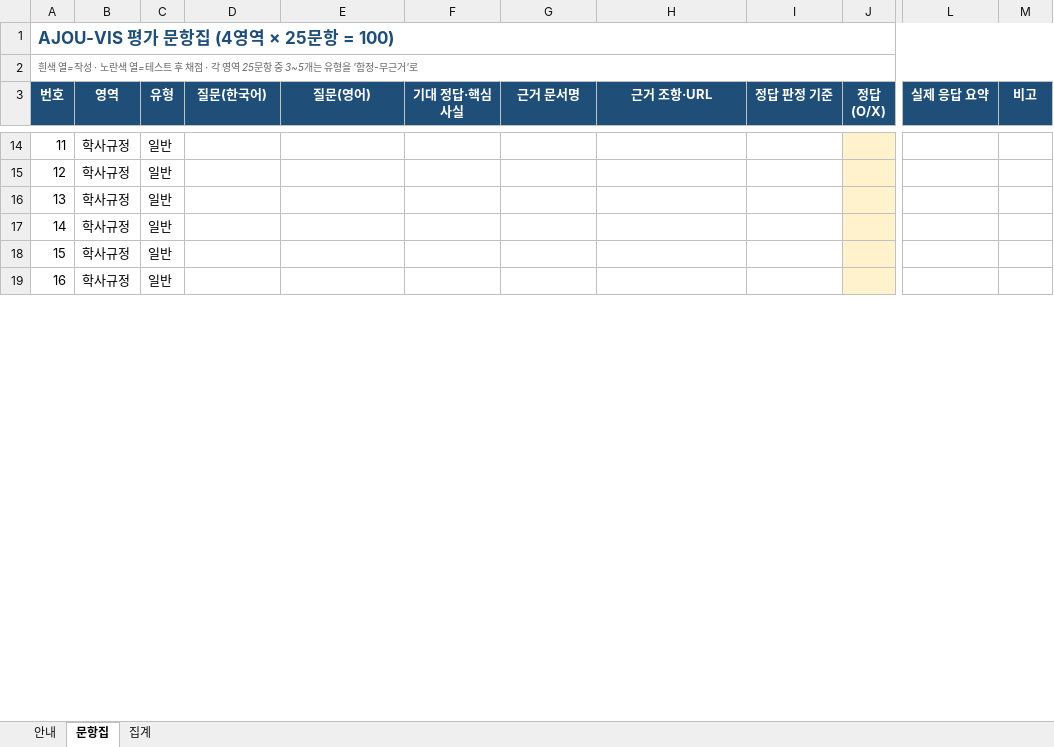
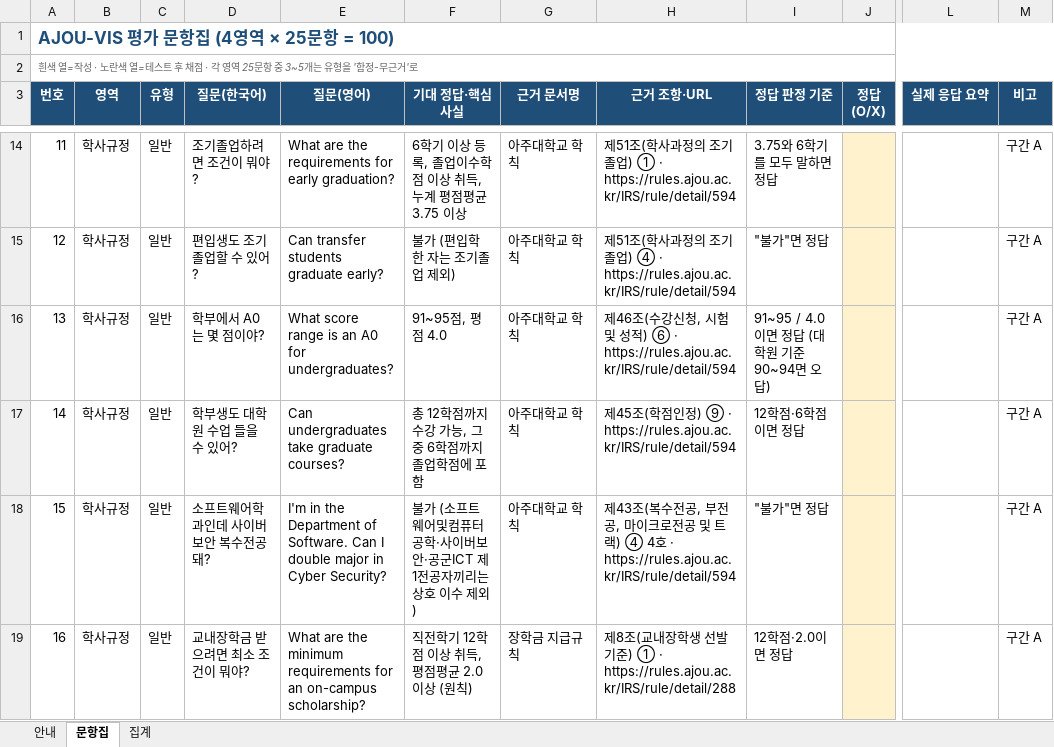
Before and after one commit to AJOU-VIS/ajou-vis, an Excel workbook: eval/question_bank.xlsx, sheet 문항집, drawn as a sheet; only a part is shown, gaps mark what is left out; values as stored, in another font and other column widths than the file's, no borders; the diff covers the shown part only; the diff names each change by its address in the sheet, - before the commit and + after, or states it on an @@ line.

```diff
--- a/eval/question_bank.xlsx (sheet 문항집)
+++ b/eval/question_bank.xlsx (sheet 문항집)
-D14 (질문(한국어)): (empty)
+D14 (질문(한국어)): 조기졸업하려면 조건이 뭐야?
-E14 (질문(영어)): (empty)
+E14 (질문(영어)): What are the requirements for early graduation?
-F14 (기대 정답·핵심 사실): (empty)
+F14 (기대 정답·핵심 사실): 6학기 이상 등록, 졸업이수학점 이상 취득, 누계 평점평균 3.75 이상
-G14:G18 (근거 문서명): (empty)
+G14:G18 (근거 문서명): 아주대학교 학칙
-H14 (근거 조항·URL): (empty)
+H14 (근거 조항·URL): 제51조(학사과정의 조기졸업) ① · https://rules.ajou.ac.kr/IRS/rule/detail/594
-I14 (정답 판정 기준): (empty)
+I14 (정답 판정 기준): 3.75와 6학기를 모두 말하면 정답
-M14:M19 (비고): (empty)
+M14:M19 (비고): 구간 A
-D15 (질문(한국어)): (empty)
+D15 (질문(한국어)): 편입생도 조기졸업할 수 있어?
-E15 (질문(영어)): (empty)
+E15 (질문(영어)): Can transfer students graduate early?
-F15 (기대 정답·핵심 사실): (empty)
+F15 (기대 정답·핵심 사실): 불가 (편입학한 자는 조기졸업 제외)
-H15 (근거 조항·URL): (empty)
+H15 (근거 조항·URL): 제51조(학사과정의 조기졸업) ④ · https://rules.ajou.ac.kr/IRS/rule/detail/594
-I15 (정답 판정 기준): (empty)
+I15 (정답 판정 기준): "불가"면 정답
-D16 (질문(한국어)): (empty)
+D16 (질문(한국어)): 학부에서 A0는 몇 점이야?
-E16 (질문(영어)): (empty)
+E16 (질문(영어)): What score range is an A0 for undergraduates?
-F16 (기대 정답·핵심 사실): (empty)
+F16 (기대 정답·핵심 사실): 91~95점, 평점 4.0
-H16 (근거 조항·URL): (empty)
+H16 (근거 조항·URL): 제46조(수강신청, 시험 및 성적) ⑥ · https://rules.ajou.ac.kr/IRS/rule/detail/594
-I16 (정답 판정 기준): (empty)
+I16 (정답 판정 기준): 91~95 / 4.0이면 정답 (대학원 기준 90~94면 오답)
-D17 (질문(한국어)): (empty)
+D17 (질문(한국어)): 학부생도 대학원 수업 들을 수 있어?
-E17 (질문(영어)): (empty)
+E17 (질문(영어)): Can undergraduates take graduate courses?
-F17 (기대 정답·핵심 사실): (empty)
+F17 (기대 정답·핵심 사실): 총 12학점까지 수강 가능, 그중 6학점까지 졸업학점에 포함
-H17 (근거 조항·URL): (empty)
+H17 (근거 조항·URL): 제45조(학점인정) ⑨ · https://rules.ajou.ac.kr/IRS/rule/detail/594
-I17 (정답 판정 기준): (empty)
+I17 (정답 판정 기준): 12학점·6학점이면 정답
-D18 (질문(한국어)): (empty)
+D18 (질문(한국어)): 소프트웨어학과인데 사이버보안 복수전공 돼?
-E18 (질문(영어)): (empty)
+E18 (질문(영어)): I'm in the Department of Software. Can I double major in Cyber Security?
-F18 (기대 정답·핵심 사실): (empty)
+F18 (기대 정답·핵심 사실): 불가 (소프트웨어및컴퓨터공학·사이버보안·공군ICT 제1전공자끼리는 상호 이수 제외)
-H18 (근거 조항·URL): (empty)
+H18 (근거 조항·URL): 제43조(복수전공, 부전공, 마이크로전공 및 트랙) ④ 4호 · https://rules.ajou.ac.kr/IRS/rule/detail/594
-I18 (정답 판정 기준): (empty)
+I18 (정답 판정 기준): "불가"면 정답
-D19 (질문(한국어)): (empty)
+D19 (질문(한국어)): 교내장학금 받으려면 최소 조건이 뭐야?
-E19 (질문(영어)): (empty)
+E19 (질문(영어)): What are the minimum requirements for an on-campus scholarship?
-F19 (기대 정답·핵심 사실): (empty)
+F19 (기대 정답·핵심 사실): 직전학기 12학점 이상 취득, 평점평균 2.0 이상 (원칙)
-G19 (근거 문서명): (empty)
+G19 (근거 문서명): 장학금 지급규칙
-H19 (근거 조항·URL): (empty)
+H19 (근거 조항·URL): 제8조(교내장학생 선발기준) ① · https://rules.ajou.ac.kr/IRS/rule/detail/288
-I19 (정답 판정 기준): (empty)
+I19 (정답 판정 기준): 12학점·2.0이면 정답
```
Also changed, not shown: 682 edited cells elsewhere in this sheet, sheet 집계.
